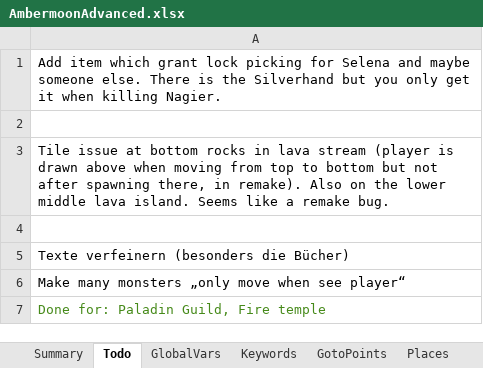
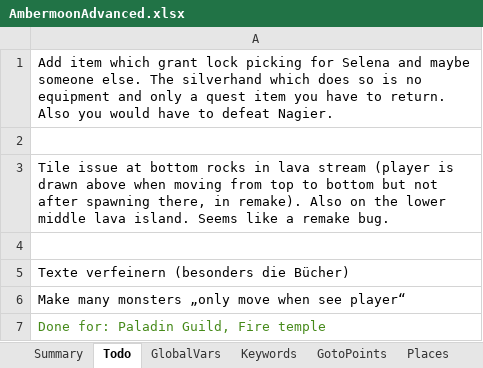
Before and after one commit to Pyrdacor/Ambermoon-Advanced, an Excel workbook: AmbermoonAdvanced.xlsx, sheet Todo, drawn as a sheet; only a part is shown; values as stored, in another font and other column widths than the file's, no borders; the diff covers the shown part only; the diff names each change by its address in the sheet, - before the commit and + after, or states it on an @@ line.

```diff
--- a/AmbermoonAdvanced.xlsx (sheet Todo)
+++ b/AmbermoonAdvanced.xlsx (sheet Todo)
-A1: …someone else. There is the Silverhand but you only get it when killing Nagier.
+A1: …someone else. The silverhand which does so is no equipment and only a quest item you have to return. Also you would have to defeat Nagier.
```
Also changed, not shown: 25 added rows elsewhere in this sheet, 1 other file.
